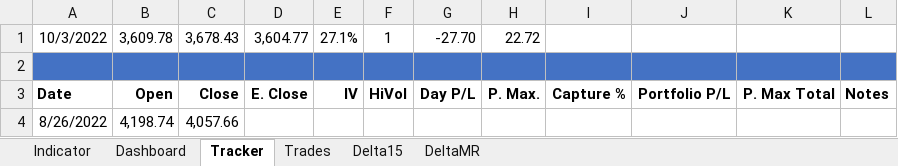
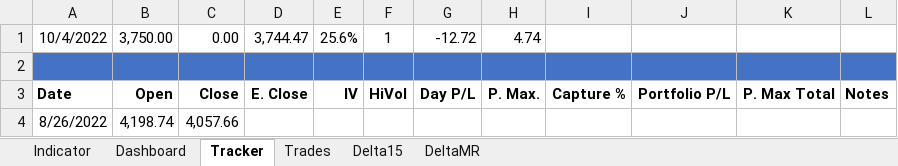
Before and after one commit to SimonisWrong/investingModels, an Excel workbook: 0DTE Experiment.xlsx, sheet Tracker, drawn as a sheet; only a part is shown; values as stored, in another font and other column widths than the file's, no borders; removed rows and columns are numbered as before the commit, all else as after; the diff names each change by its address in the sheet, - before the commit and + after, or states it on an @@ line.

```diff
--- a/0DTE Experiment.xlsx (sheet Tracker)
+++ b/0DTE Experiment.xlsx (sheet Tracker)
-row 1: 10/3/2022 | 3,609.78 | 3,678.43 | 3,604.77 | 27.1% | 1 | -27.70 | 22.72
+row 1: 10/4/2022 | 3,750.00 | 0.00 | 3,744.47 | 25.6% | 1 | -12.72 | 4.74
```
Also changed, not shown: sheet Indicator, sheet Trades, sheet DeltaMR, sheet Delta15, sheet Dashboard.
